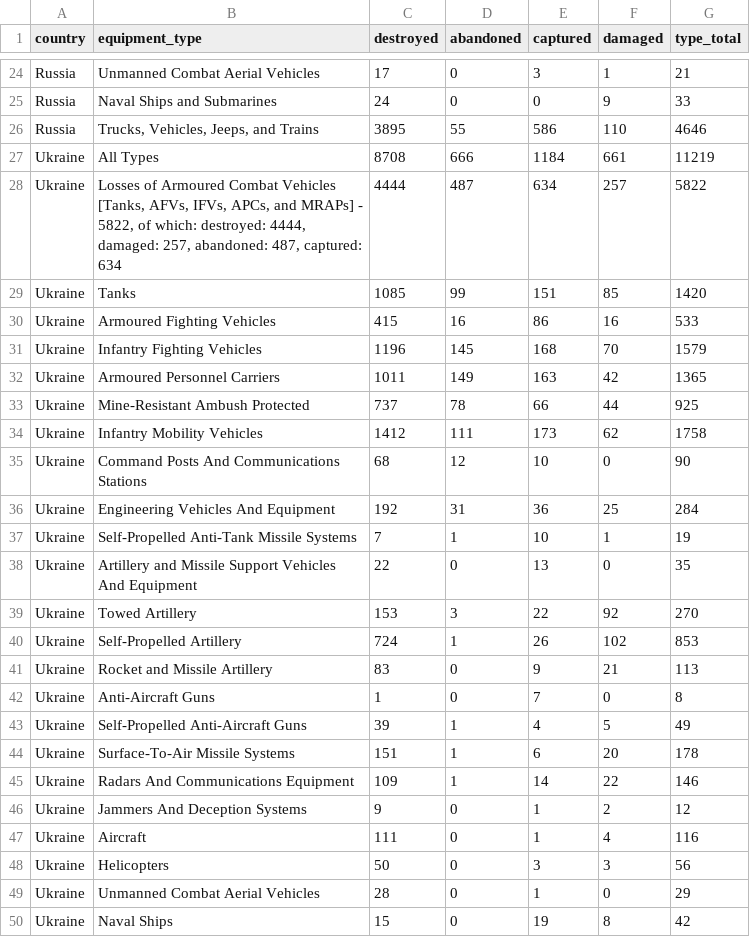
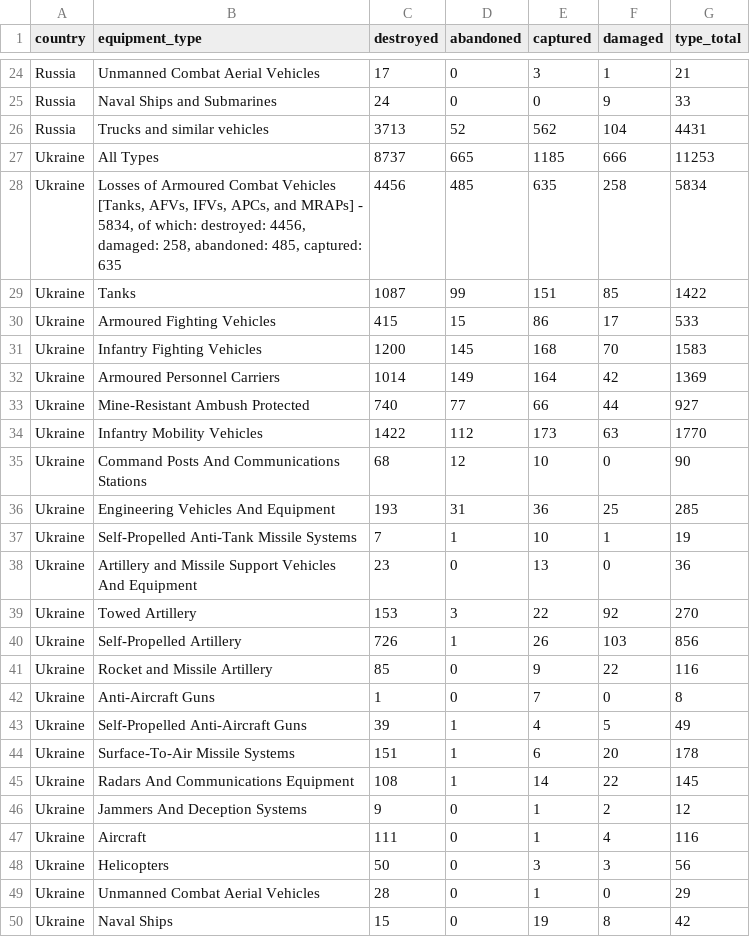
Before and after one commit to KuleRucket/scrape_oryx, a CSV file: outputfiles/totals_by_type.csv, drawn as a sheet; only a part is shown, gaps mark what is left out; the diff covers the shown part only.

```diff
--- a/outputfiles/totals_by_type.csv
+++ b/outputfiles/totals_by_type.csv
@@ -25,18 +25,18 @@ Russia,Unmanned Combat Aerial Vehicles,17,0,3,1,21
 Russia,Naval Ships and Submarines,24,0,0,9,33
-Russia,"Trucks, Vehicles, Jeeps, and Trains",3895,55,586,110,4646
-Ukraine,All Types,8708,666,1184,661,11219
-Ukraine,"Losses of Armoured Combat Vehicles [Tanks, AFVs, IFVs, APCs, and MRAPs] - 5822, of which: destroyed: 4444, damaged: 257, abandoned: 487, captured: 634",4444,487,634,257,5822
-Ukraine,Tanks,1085,99,151,85,1420
-Ukraine,Armoured Fighting Vehicles,415,16,86,16,533
-Ukraine,Infantry Fighting Vehicles,1196,145,168,70,1579
-Ukraine,Armoured Personnel Carriers,1011,149,163,42,1365
-Ukraine,Mine-Resistant Ambush Protected,737,78,66,44,925
-Ukraine,Infantry Mobility Vehicles,1412,111,173,62,1758
+Russia,Trucks and similar vehicles,3713,52,562,104,4431
+Ukraine,All Types,8737,665,1185,666,11253
+Ukraine,"Losses of Armoured Combat Vehicles [Tanks, AFVs, IFVs, APCs, and MRAPs] - 5834, of which: destroyed: 4456, damaged: 258, abandoned: 485, captured: 635",4456,485,635,258,5834
+Ukraine,Tanks,1087,99,151,85,1422
+Ukraine,Armoured Fighting Vehicles,415,15,86,17,533
+Ukraine,Infantry Fighting Vehicles,1200,145,168,70,1583
+Ukraine,Armoured Personnel Carriers,1014,149,164,42,1369
+Ukraine,Mine-Resistant Ambush Protected,740,77,66,44,927
+Ukraine,Infantry Mobility Vehicles,1422,112,173,63,1770
 Ukraine,Command Posts And Communications Stations,68,12,10,0,90
-Ukraine,Engineering Vehicles And Equipment,192,31,36,25,284
+Ukraine,Engineering Vehicles And Equipment,193,31,36,25,285
 Ukraine,Self-Propelled Anti-Tank Missile Systems,7,1,10,1,19
-Ukraine,Artillery and Missile Support Vehicles And Equipment,22,0,13,0,35
+Ukraine,Artillery and Missile Support Vehicles And Equipment,23,0,13,0,36
 Ukraine,Towed Artillery,153,3,22,92,270
-Ukraine,Self-Propelled Artillery,724,1,26,102,853
-Ukraine,Rocket and Missile Artillery,83,0,9,21,113
+Ukraine,Self-Propelled Artillery,726,1,26,103,856
+Ukraine,Rocket and Missile Artillery,85,0,9,22,116
 Ukraine,Anti-Aircraft Guns,1,0,7,0,8
@@ -45,3 +45,3 @@ Ukraine,"Surface-To-Air Missile Systems
 ",151,1,6,20,178
-Ukraine,Radars And Communications Equipment,109,1,14,22,146
+Ukraine,Radars And Communications Equipment,108,1,14,22,145
 Ukraine,Jammers And Deception Systems,9,0,1,2,12
```
Also changed, not shown: 5 added rows, 5 removed rows and 24 edited cells elsewhere in this file, inputfiles/daily_count_baseline.csv, outputfiles/daily_count.csv, 3 other files.
